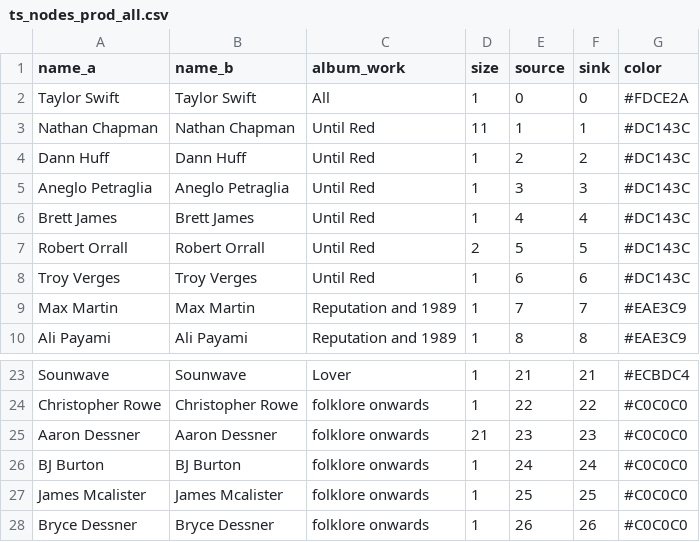
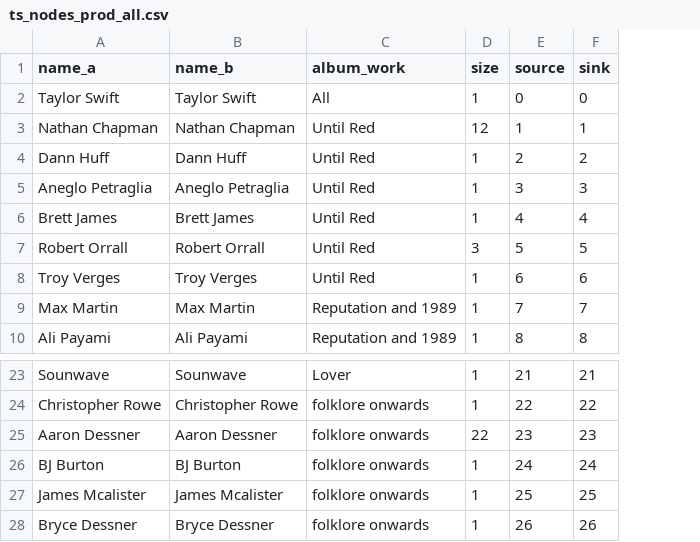
Before and after one commit to sonic-edgehog/sonic-edgehog.github.io, a CSV file: dataset/ts_nodes_prod_all.csv, drawn as a sheet; only a part is shown, gaps mark what is left out; the diff names each change by its address in the sheet, - before the commit and + after, or states it on an @@ line.

Commit message:
Modified the dataset for the R plot

```diff
--- a/dataset/ts_nodes_prod_all.csv
+++ b/dataset/ts_nodes_prod_all.csv
-column G (color), rows 2-10: #FDCE2A | #DC143C | #DC143C | #DC143C | #DC143C | #DC143C | #DC143C | #EAE3C9 | #EAE3C9; rows 23-28: #ECBDC4 | #C0C0C0 | #C0C0C0 | #C0C0C0 | #C0C0C0 | #C0C0C0
-D3 (size): 11
+D3 (size): 12
-D7 (size): 2
+D7 (size): 3
-D25 (size): 21
+D25 (size): 22
```
Also changed, not shown: dataset/ts_nodes_write_all.csv.
